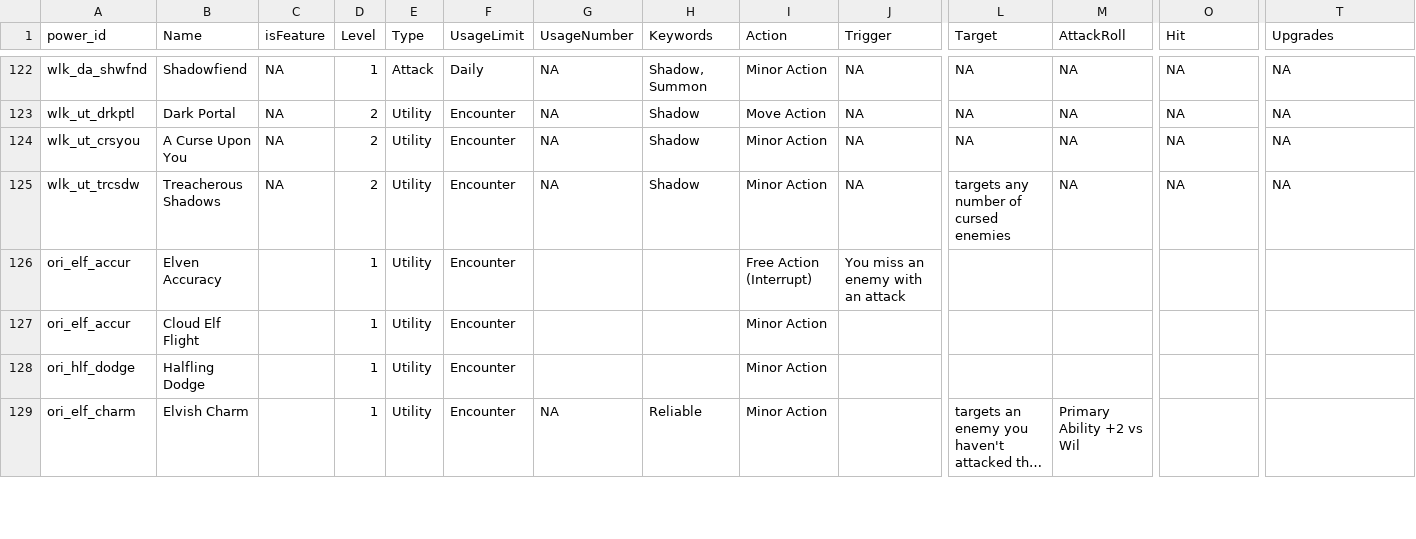
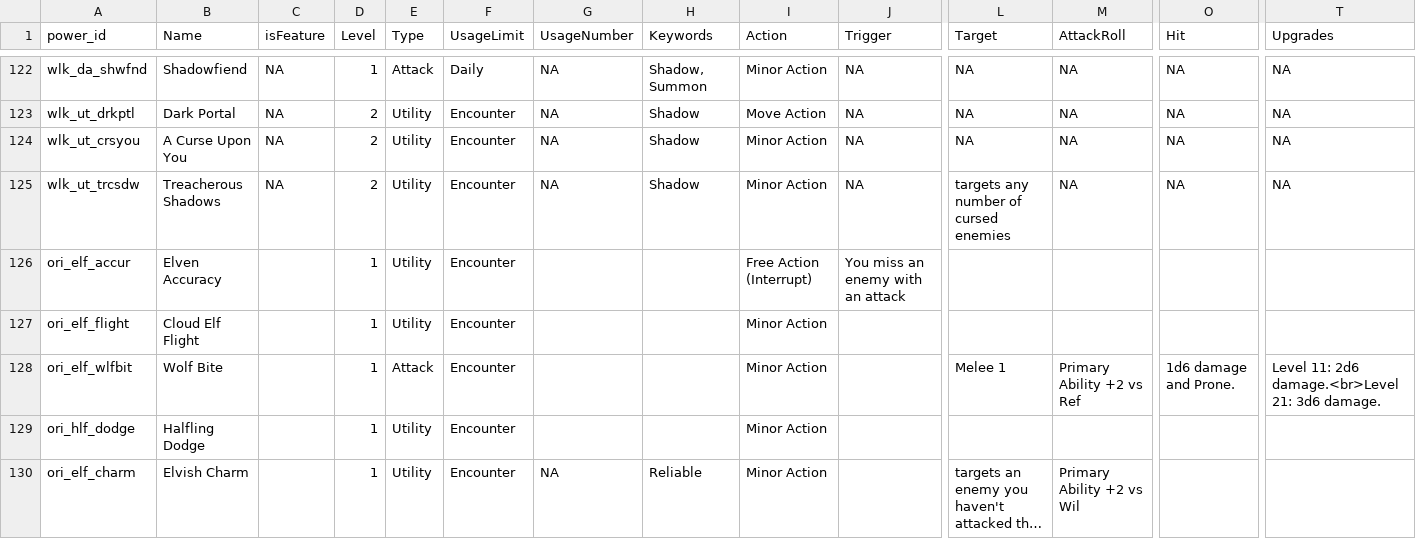
Before and after one commit to capelastegui/sfrpg, a CSV file: inst/raw/character_creation/powers.csv, drawn as a sheet; only a part is shown, gaps mark what is left out; long unchanged cells end in …; rows hold the shown columns only; the diff covers the shown part only; the diff names each change by its address in the sheet, - before the commit and + after, or states it on an @@ line.

Commit message:
feature #138; New Character options - Origins

```diff
--- a/inst/raw/character_creation/powers.csv
+++ b/inst/raw/character_creation/powers.csv
-A127 (power_id): ori_elf_accur
+A127 (power_id): ori_elf_flight
+row 128: ori_elf_wlfbit | Wolf Bite |  | 1 | Attack | Encounter |  |  | Minor Action |  | Melee 1 | Primary Ability +2 vs Ref | 1d6 damage and Prone. | Level 11: 2d6 damage.<br>Level 21: 3d6 damage.
```
Also changed, not shown: 4 edited cells elsewhere in this file, inst/raw/character_creation/features.csv, inst/raw/character_creation/origin_stats.csv, 4 other files.
